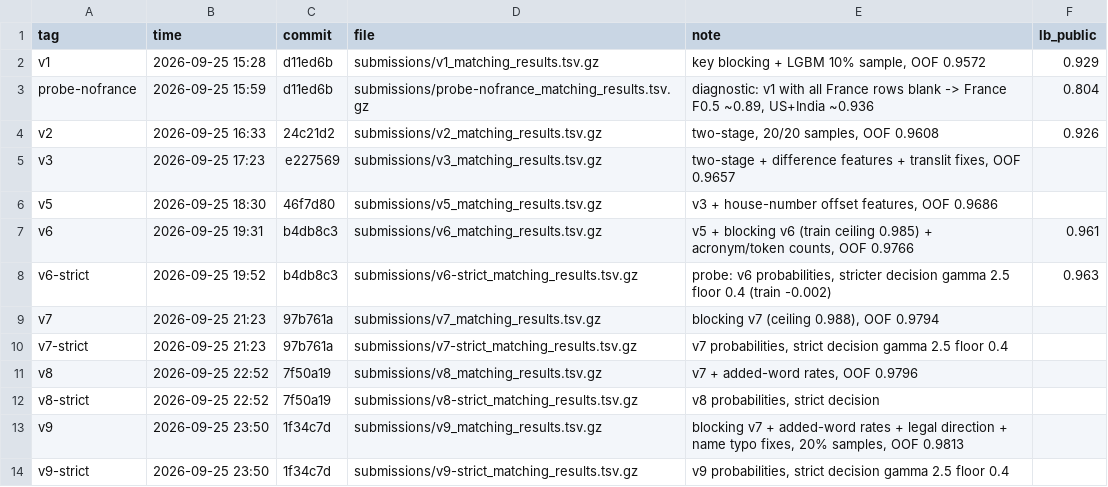
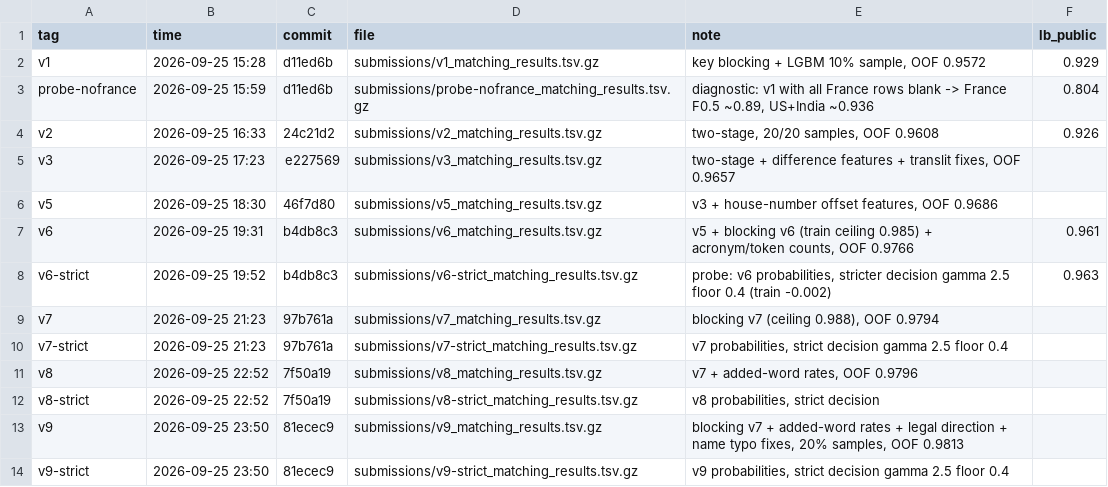
Before and after one commit to Anish033-coder/amazon-ml-2026, a CSV file: experiments/submissions.csv, drawn as a sheet.

Commit message:
Point v9 records at the commit that produced them

```diff
--- a/experiments/submissions.csv
+++ b/experiments/submissions.csv
@@ -12,3 +12,3 @@ v8,2026-09-25 22:52,7f50a19,submissions/v8_matching_results.tsv.gz,"v7 + added-w
 v8-strict,2026-09-25 22:52,7f50a19,submissions/v8-strict_matching_results.tsv.gz,"v8 probabilities, strict decision",
-v9,2026-09-25 23:50,1f34c7d,submissions/v9_matching_results.tsv.gz,"blocking v7 + added-word rates + legal direction + name typo fixes, 20% samples, OOF 0.9813",
-v9-strict,2026-09-25 23:50,1f34c7d,submissions/v9-strict_matching_results.tsv.gz,"v9 probabilities, strict decision gamma 2.5 floor 0.4",
+v9,2026-09-25 23:50,81ecec9,submissions/v9_matching_results.tsv.gz,"blocking v7 + added-word rates + legal direction + name typo fixes, 20% samples, OOF 0.9813",
+v9-strict,2026-09-25 23:50,81ecec9,submissions/v9-strict_matching_results.tsv.gz,"v9 probabilities, strict decision gamma 2.5 floor 0.4",
```
